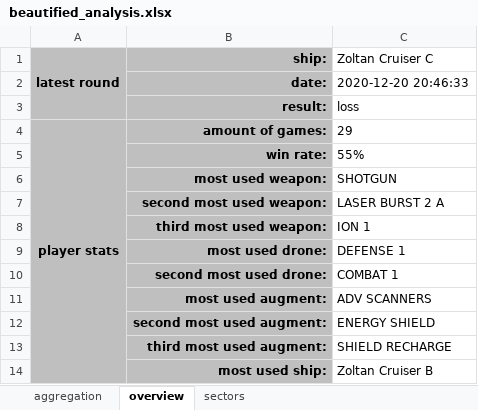
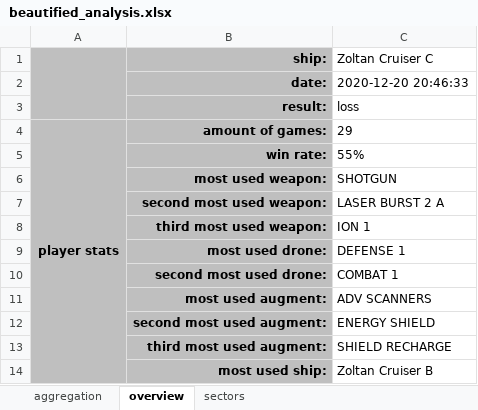
Before and after one commit to SolvingGames/Data-Analysis-FTL, an Excel workbook: beautified_analysis.xlsx, sheet overview, drawn as a sheet; values as stored, in another font and other column widths than the file's, no borders; 1 other sheet too large or unreadable and not compared; the diff names each change by its address in the sheet, - before the commit and + after, or states it on an @@ line.

```diff
--- a/beautified_analysis.xlsx (sheet overview)
+++ b/beautified_analysis.xlsx (sheet overview)
-A1: latest round
+A1: (empty)
```
Also changed, not shown: sheet sectors, 1 other file.
